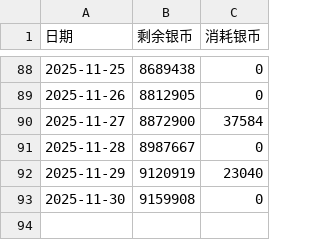
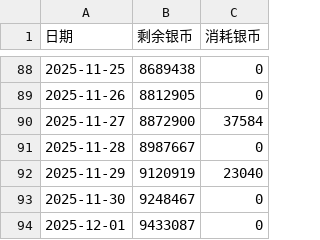
Before and after one commit to ShangJiaZheng/ShenwuMemo, a CSV file: data/data.csv, drawn as a sheet; only a part is shown, gaps mark what is left out.

```diff
--- a/data/data.csv
+++ b/data/data.csv
@@ -92,2 +92,3 @@
 2025-11-29,9120919,23040
-2025-11-30,9159908,0
+2025-11-30,9248467,0
+2025-12-01,9433087,0
```
Also changed, not shown: data/checkboxes.csv, data/guard_inputs.csv, 3 other files.
